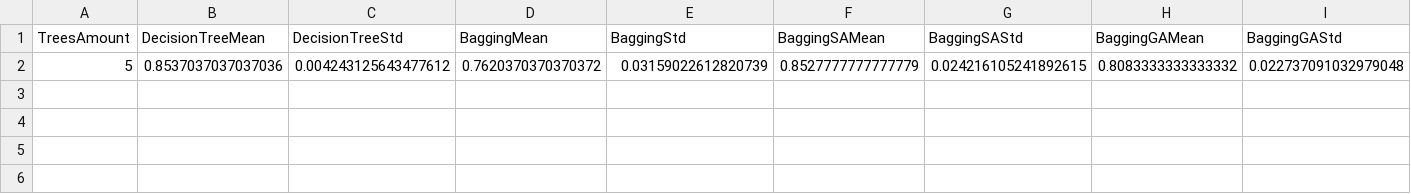
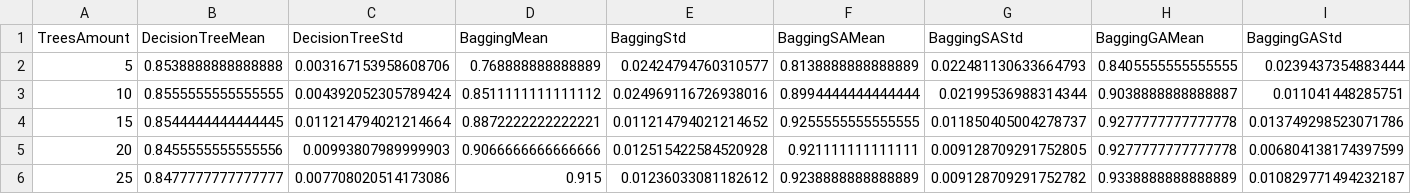
Before and after one commit to CenturionTheMan/SimulatedAnnealingBagging, a CSV file: res/bagging_multiple_results_aggregated.csv, drawn as a sheet; removed rows and columns are numbered as before the commit, all else as after; the diff names each change by its address in the sheet, - before the commit and + after, or states it on an @@ line.

```diff
--- a/res/bagging_multiple_results_aggregated.csv
+++ b/res/bagging_multiple_results_aggregated.csv
-row 2: 5 | 0.8537037037037036 | 0.004243125643477612 | 0.7620370370370372 | 0.03159022612820739 | 0.8527777777777779 | 0.024216105241892615 | 0.8083333333333332 | 0.022737091032979048
+row 2: 5 | 0.8538888888888888 | 0.003167153958608706 | 0.768888888888889 | 0.02424794760310577 | 0.8138888888888889 | 0.022481130633664793 | 0.8405555555555555 | 0.0239437354883444
+row 3: 10 | 0.8555555555555555 | 0.004392052305789424 | 0.8511111111111112 | 0.024969116726938016 | 0.8994444444444444 | 0.02199536988314344 | 0.9038888888888887 | 0.011041448285751
+row 4: 15 | 0.8544444444444445 | 0.011214794021214664 | 0.8872222222222221 | 0.011214794021214652 | 0.9255555555555555 | 0.011850405004278737 | 0.9277777777777778 | 0.013749298523071786
+row 5: 20 | 0.8455555555555556 | 0.00993807989999903 | 0.9066666666666666 | 0.012515422584520928 | 0.921111111111111 | 0.009128709291752805 | 0.9277777777777778 | 0.006804138174397599
+row 6: 25 | 0.8477777777777777 | 0.007708020514173086 | 0.915 | 0.01236033081182612 | 0.9238888888888889 | 0.009128709291752782 | 0.9338888888888889 | 0.010829771494232187
```
Also changed, not shown: res/bagging_multiple_results.csv, 2 other files.
